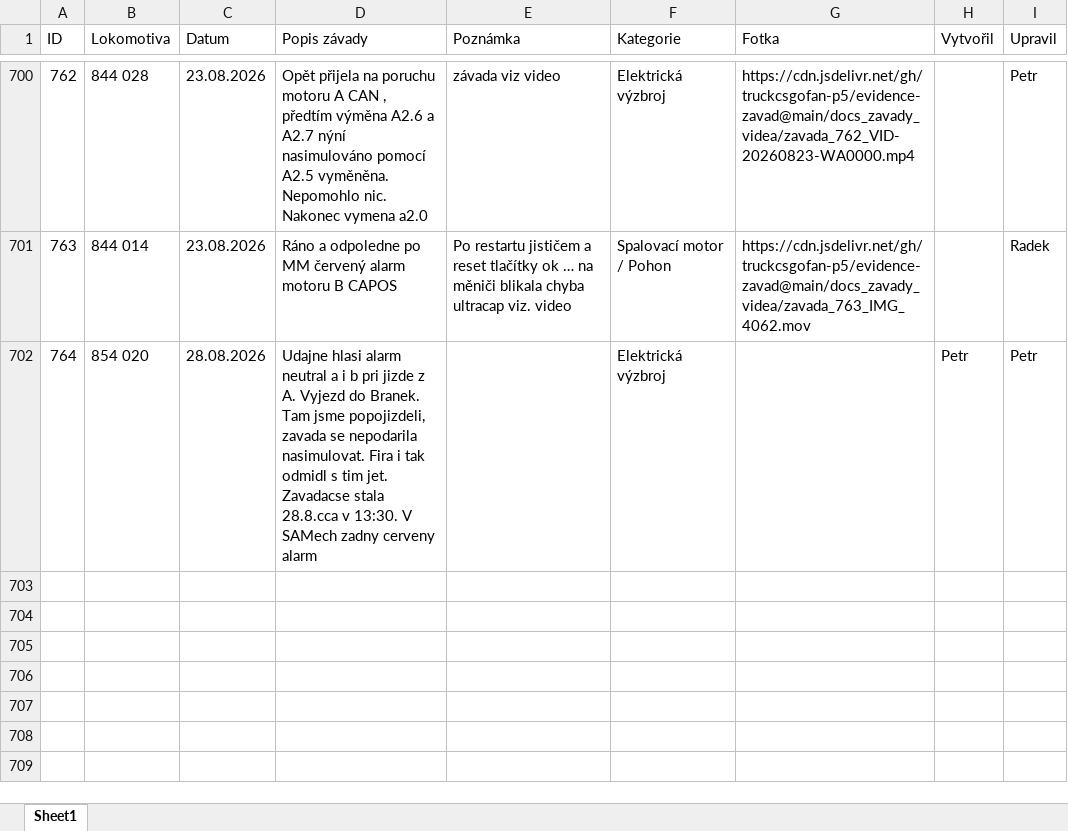
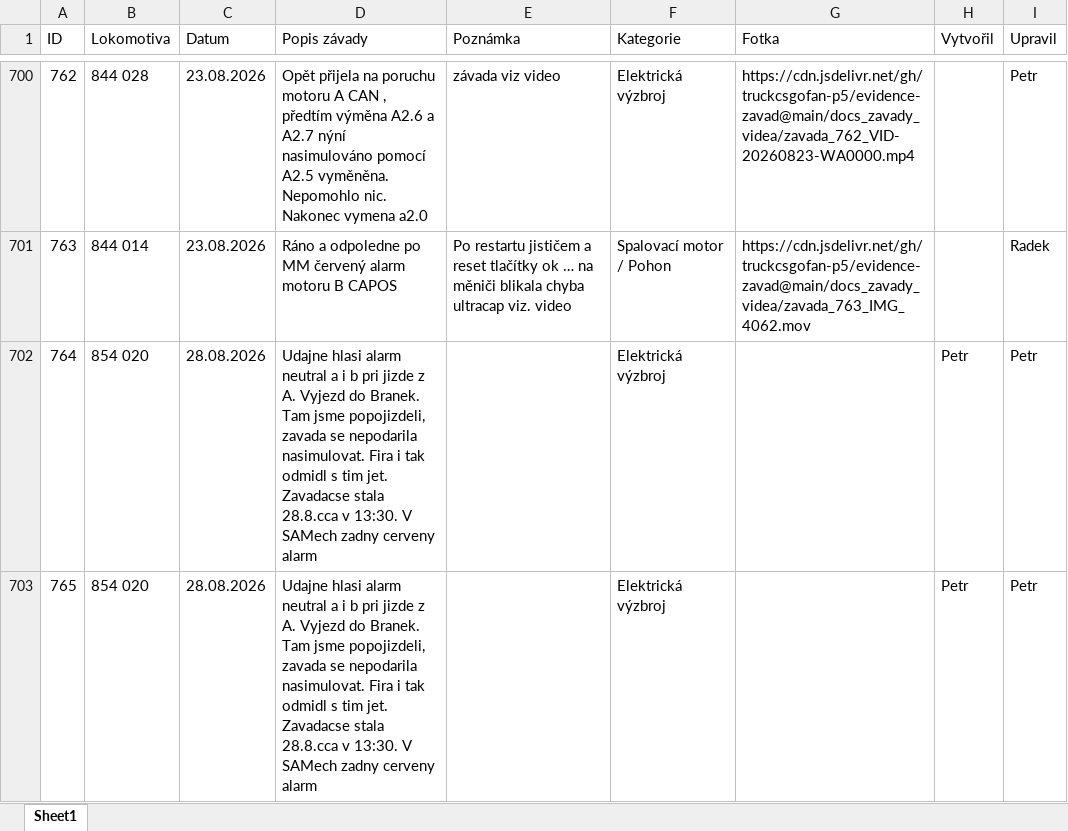
Before and after one commit to truckcsgofan-P5/evidence-zavad, an Excel workbook: PREDAVKA_ELEKTRONICI_PRO_APPSHEET.xlsx, sheet Sheet1, drawn as a sheet; only a part is shown, gaps mark what is left out; values as stored, in another font and other column widths than the file's, no borders; the diff names each change by its address in the sheet, - before the commit and + after, or states it on an @@ line.

Commit message:
Přidána nová závada ID 765 (autor: Petr)

```diff
--- a/PREDAVKA_ELEKTRONICI_PRO_APPSHEET.xlsx (sheet Sheet1)
+++ b/PREDAVKA_ELEKTRONICI_PRO_APPSHEET.xlsx (sheet Sheet1)
+row 703: 765 | 854 020 | 28.08.2026 | Udajne hlasi alarm neutral a i b pri jizde z A. Vyjezd do Branek. Tam jsme popojizdeli, zavada se nepodarila nasimulovat. Fira i tak odmidl s tim jet. Zavadacse stala 28.8.cca v 13:30. V SAMech zadny cerveny alarm |  | Elektrická výzbroj |  | Petr | Petr
```
